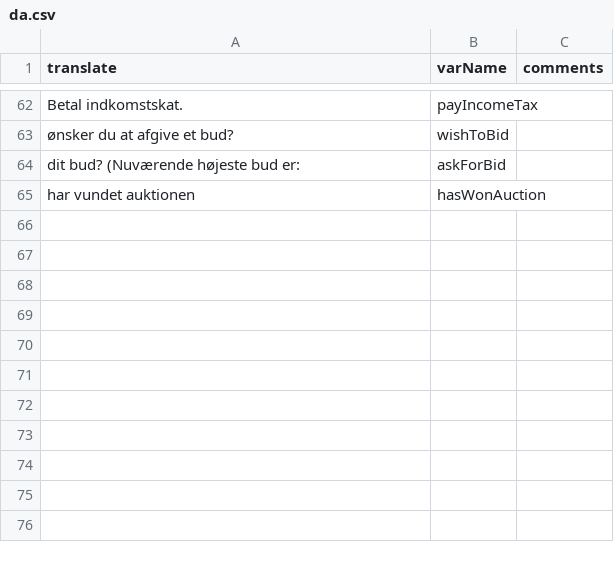
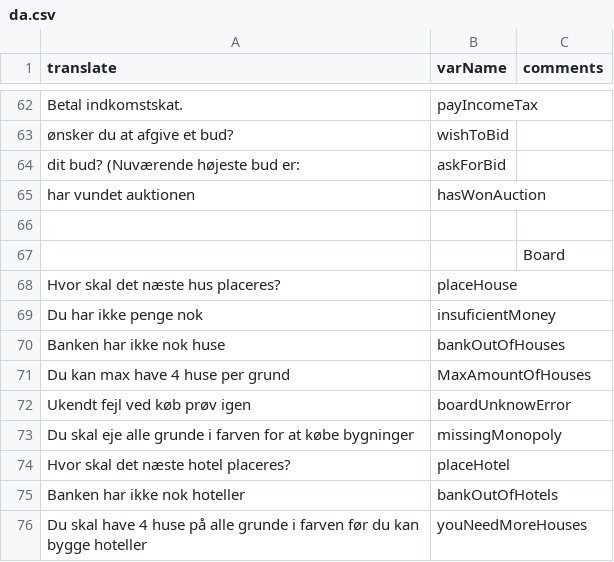
Before and after one commit to Greve2001/CDIO-final, a CSV file: src/main/resources/languages/da.csv, drawn as a sheet; only a part is shown, gaps mark what is left out.

Commit message:
enabled Language in Board

```diff
--- a/src/main/resources/languages/da.csv
+++ b/src/main/resources/languages/da.csv
@@ -65 +65,12 @@ Betal indkomstskat.,payIncomeTax
  har vundet auktionen,hasWonAuction
+
+,,Board
+Hvor skal det næste hus placeres?, placeHouse
+Du har ikke penge nok, insuficientMoney
+Banken har ikke nok huse, bankOutOfHouses
+Du kan max have 4 huse per grund, MaxAmountOfHouses
+Ukendt fejl ved køb prøv igen, boardUnknowError
+Du skal eje alle grunde i farven for at købe bygninger, missingMonopoly
+Hvor skal det næste hotel placeres?, placeHotel
+Banken har ikke nok hoteller, bankOutOfHotels
+Du skal have 4 huse på alle grunde i farven før du kan bygge hoteller, youNeedMoreHouses
```
Also changed, not shown: 1 other file.
